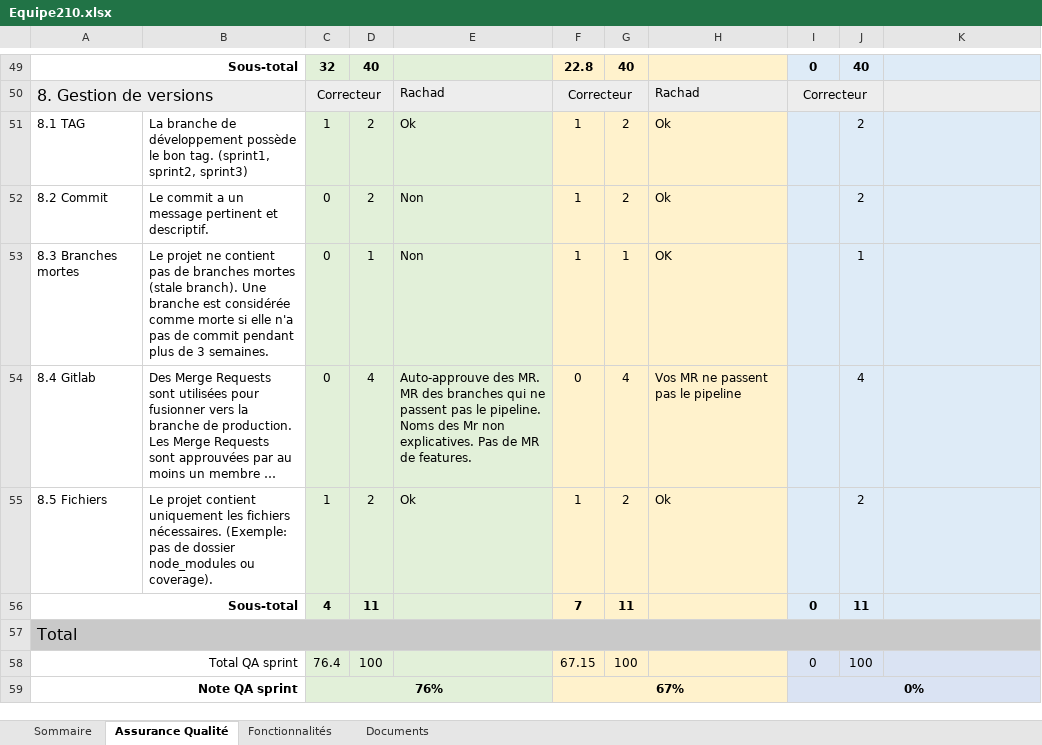
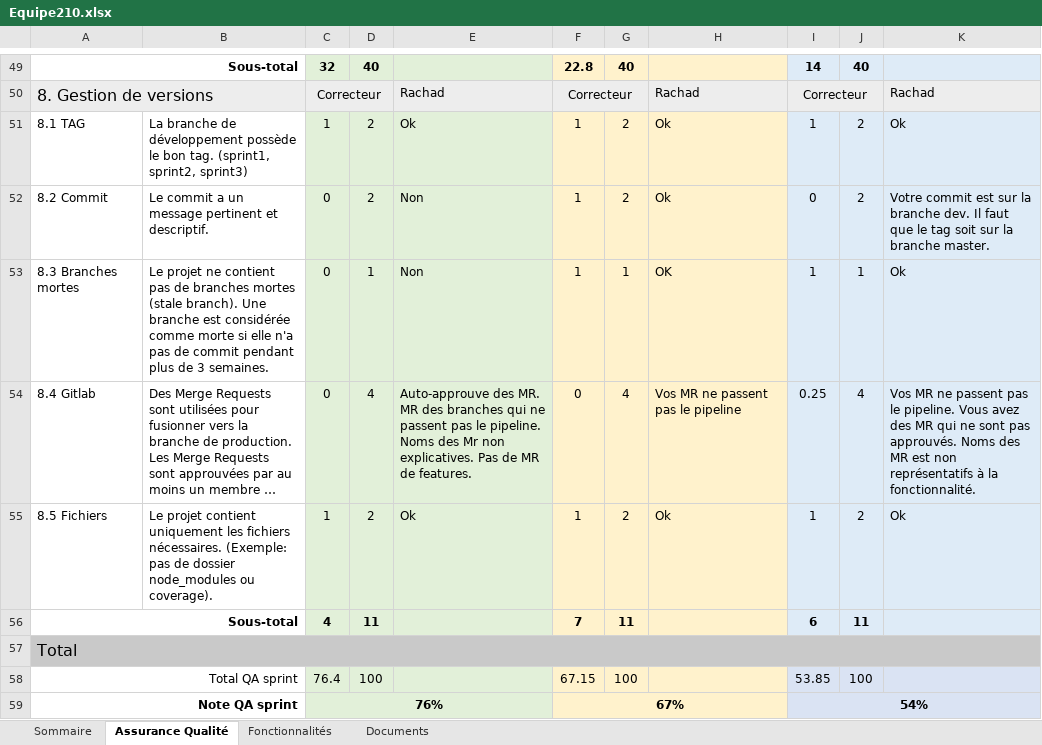
Before and after one commit to Benjamin-Dancause/LOG2990-Project, an Excel workbook: Equipe210.xlsx, sheet Assurance Qualité, drawn as a sheet; only a part is shown, gaps mark what is left out; long unchanged cells end in …; values as stored, in another font and other column widths than the file's, no borders; the diff covers the shown part only; the diff names each change by its address in the sheet, - before the commit and + after, or states it on an @@ line.

```diff
--- a/Equipe210.xlsx (sheet Assurance Qualité)
+++ b/Equipe210.xlsx (sheet Assurance Qualité)
-I49: 0
+I49: 14
-K50: (empty)
+K50: Rachad
-I51: (empty)
+I51: 1
-K51: (empty)
+K51: Ok
-I52: (empty)
+I52: 0
-K52: (empty)
+K52: Votre commit est sur la branche dev. Il faut que le tag soit sur la branche master.
-I53: (empty)
+I53: 1
-K53: (empty)
+K53: Ok
-I54: (empty)
+I54: 0.25
-K54: (empty)
+K54: Vos MR ne passent pas le pipeline. Vous avez des MR qui ne sont pas approuvés. Noms des MR est non représentatifs à la fonctionnalité.
-I55: (empty)
+I55: 1
-K55: (empty)
+K55: Ok
-I56: 0
+I56: 6
-I58: 0
+I58: 53.85
-I59: 0%
+I59: 54%
```
Also changed, not shown: 71 edited cells elsewhere in this sheet, sheet Fonctionnalités, sheet Documents, sheet Sommaire.
